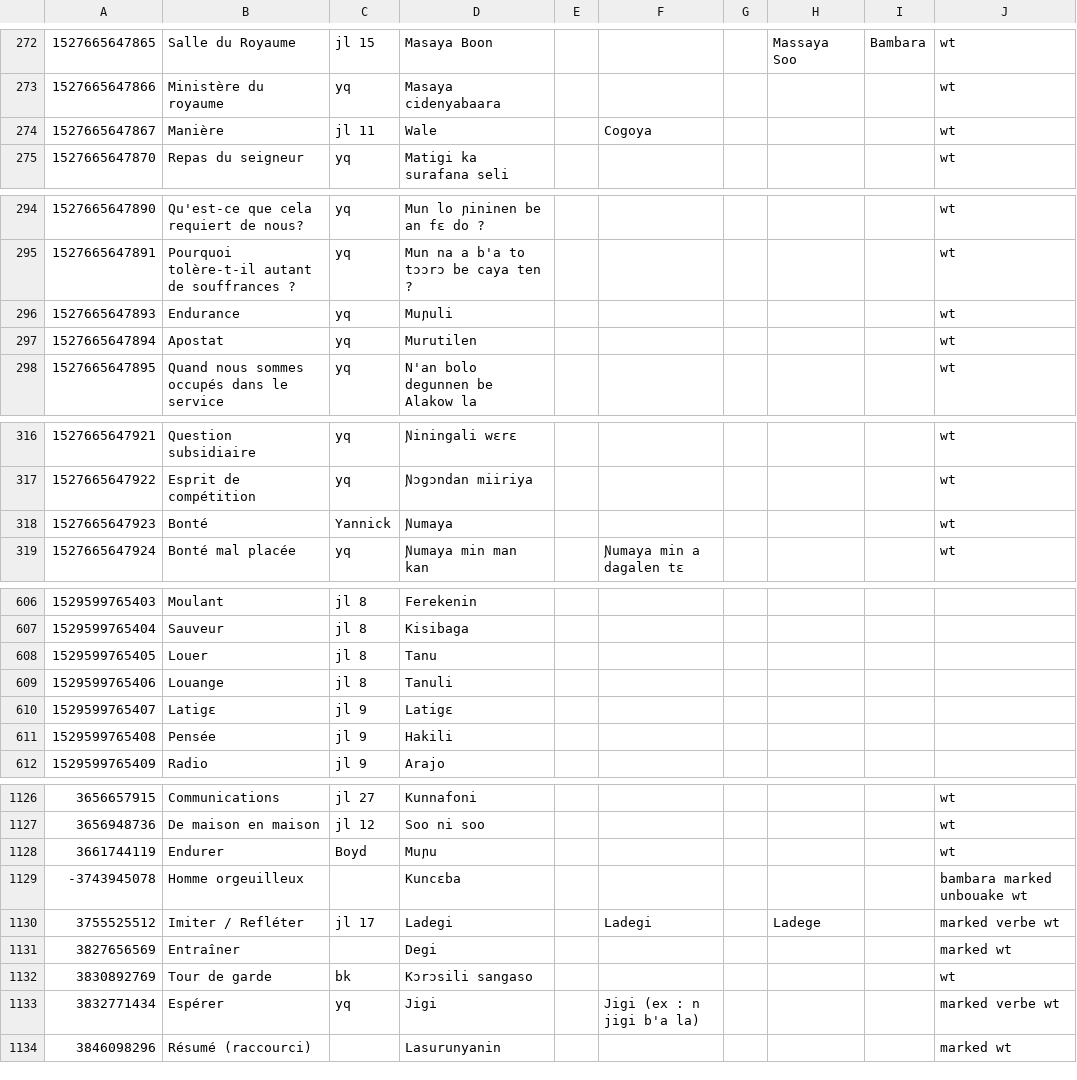
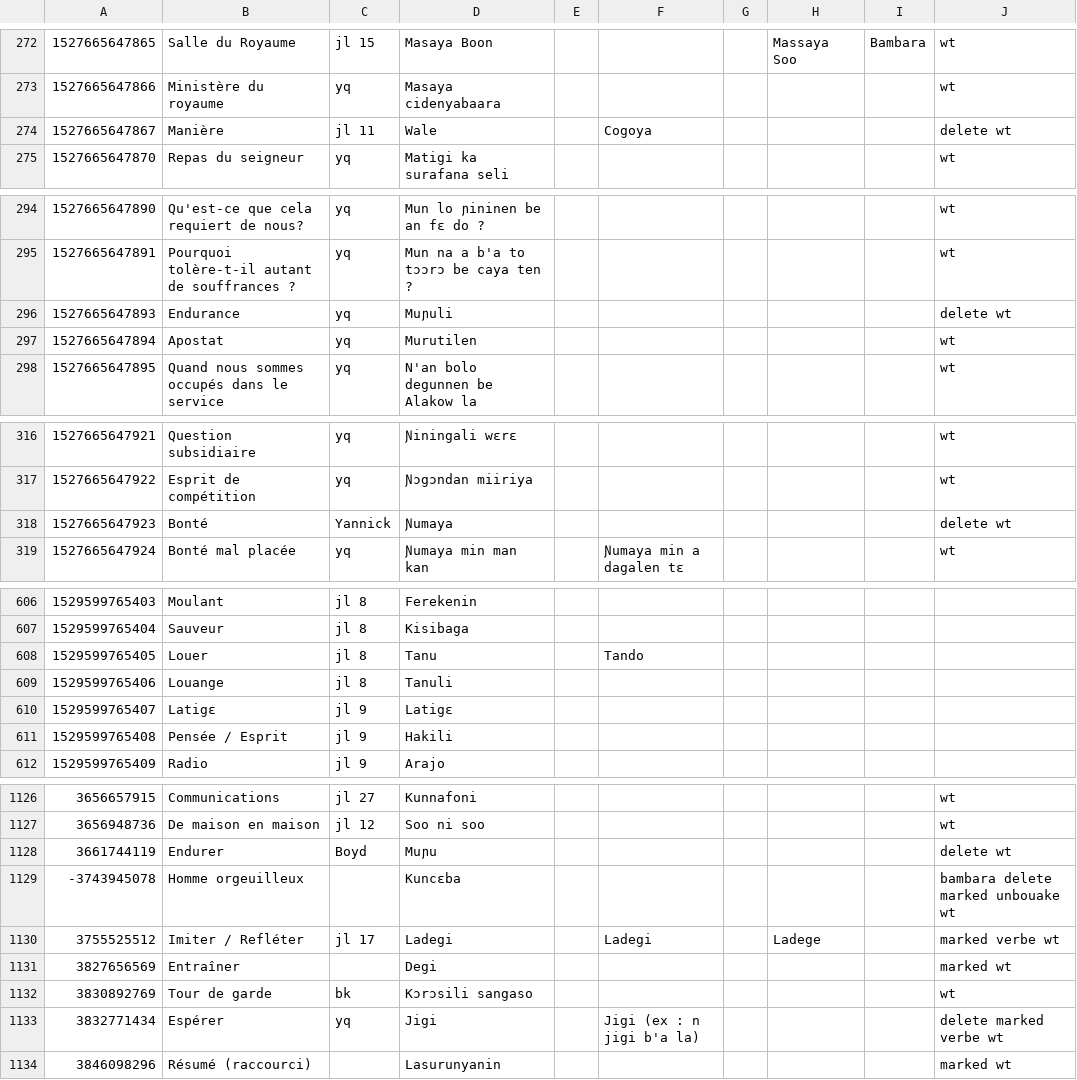
Before and after one commit to boydkelly/blog, a TSV file: static/download/Jula-WT.tsv, drawn as a sheet; only a part is shown, gaps mark what is left out; the diff covers the shown part only.

```diff
--- a/static/download/Jula-WT.tsv
+++ b/static/download/Jula-WT.tsv
@@ -273,3 +273,3 @@
 1527665647866	Ministère du royaume	yq	Masaya cidenyabaara						wt
-1527665647867	Manière	jl 11	Wale		Cogoya				wt
+1527665647867	Manière	jl 11	Wale		Cogoya				delete wt
 1527665647870	Repas du seigneur	yq	Matigi ka surafana seli						wt
@@ -295,3 +295,3 @@
 1527665647891	Pourquoi tolère-t-il autant de souffrances ?	yq	Mun na a b'a to tɔɔrɔ be caya ten ?						wt
-1527665647893	Endurance	yq	Muɲuli						wt
+1527665647893	Endurance	yq	Muɲuli						delete wt
 1527665647894	Apostat	yq	Murutilen						wt
@@ -317,3 +317,3 @@
 1527665647922	Esprit de compétition	yq	Ɲɔgɔndan miiriya						wt
-1527665647923	Bonté	Yannick	Ɲumaya						wt
+1527665647923	Bonté	Yannick	Ɲumaya						delete wt
 1527665647924	Bonté mal placée	yq	Ɲumaya min man kan		Ɲumaya min a dagalen tɛ				wt
@@ -607,6 +607,6 @@
 1529599765404	Sauveur	jl 8	Kisibaga						
-1529599765405	Louer	jl 8	Tanu						
+1529599765405	Louer	jl 8	Tanu		Tando				
 1529599765406	Louange	jl 8	Tanuli						
 1529599765407	Latigɛ	jl 9	Latigɛ						
-1529599765408	Pensée	jl 9	Hakili						
+1529599765408	Pensée / Esprit	jl 9	Hakili						
 1529599765409	Radio	jl 9	Arajo						
@@ -1127,4 +1127,4 @@
 3656948736	De maison en maison	jl 12	Soo ni soo						wt
-3661744119	Endurer	Boyd	Muɲu						wt
--3743945078	Homme orgeuilleux		Kuncɛba						bambara marked unbouake wt
+3661744119	Endurer	Boyd	Muɲu						delete wt
+-3743945078	Homme orgeuilleux		Kuncɛba						bambara delete marked unbouake wt
 3755525512	Imiter / Refléter	jl 17	Ladegi		Ladegi		Ladege		marked verbe wt
@@ -1132,3 +1132,3 @@
 3830892769	Tour de garde	bk	Kɔrɔsili sangaso						wt
-3832771434	Espérer	yq	Jigi		Jigi (ex : n jigi b'a la)				marked verbe wt
+3832771434	Espérer	yq	Jigi		Jigi (ex : n jigi b'a la)				delete marked verbe wt
 3846098296	Résumé (raccourci)		Lasurunyanin						marked wt
```
Also changed, not shown: 18 edited cells elsewhere in this file, static/download/Jula-Vocab.tsv.
